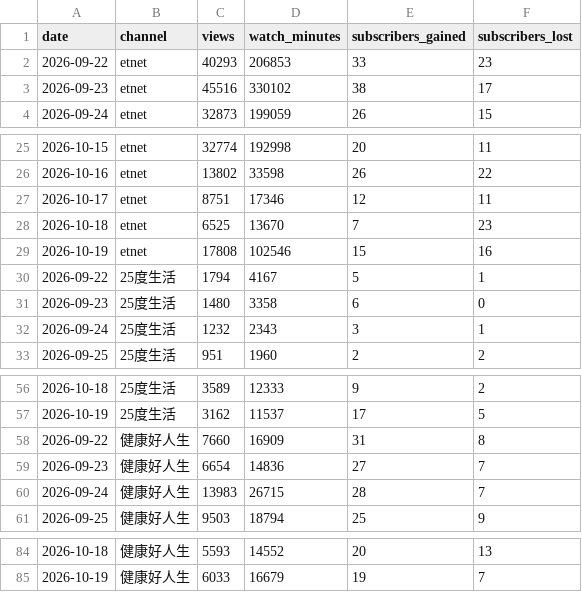
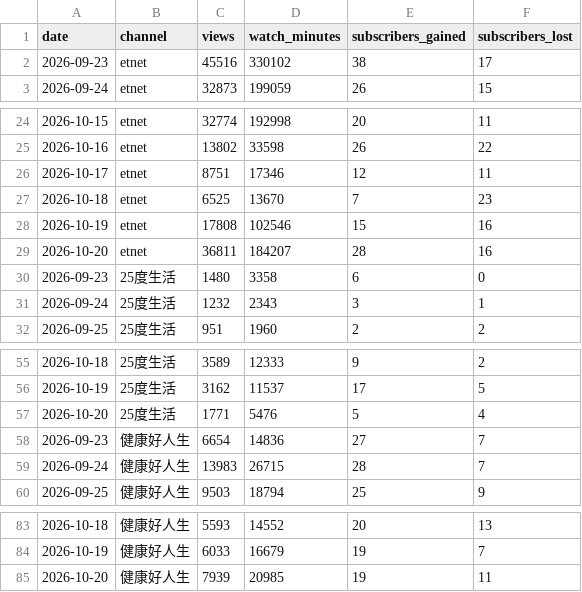
Before and after one commit to nevertryneverknow/etnet-youtube-dashboard, a CSV file: data/daily_analytics.csv, drawn as a sheet; only a part is shown, gaps mark what is left out; removed rows and columns are numbered as before the commit, all else as after; the diff names each change by its address in the sheet, - before the commit and + after, or states it on an @@ line.

```diff
--- a/data/daily_analytics.csv
+++ b/data/daily_analytics.csv
-row 2: 2026-09-22 | etnet | 40293 | 206853 | 33 | 23
-row 30: 2026-09-22 | 25度生活 | 1794 | 4167 | 5 | 1
+row 29: 2026-10-20 | etnet | 36811 | 184207 | 28 | 16
-row 58: 2026-09-22 | 健康好人生 | 7660 | 16909 | 31 | 8
+row 57: 2026-10-20 | 25度生活 | 1771 | 5476 | 5 | 4
+row 85: 2026-10-20 | 健康好人生 | 7939 | 20985 | 19 | 11
```
